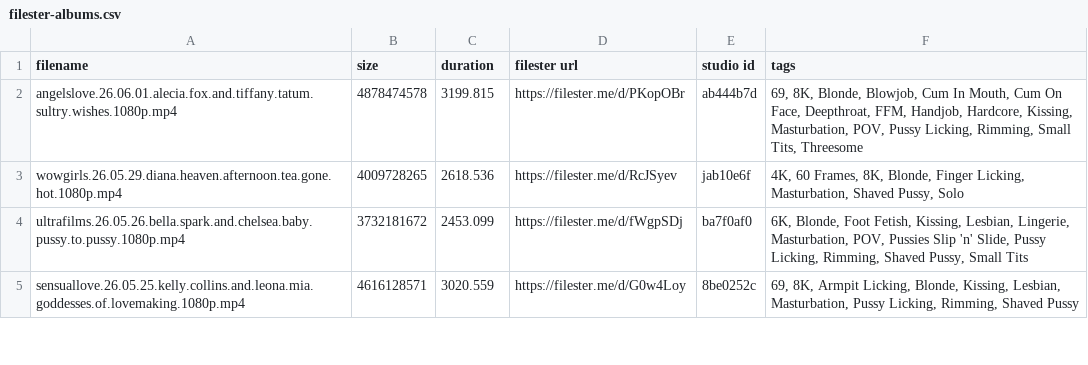
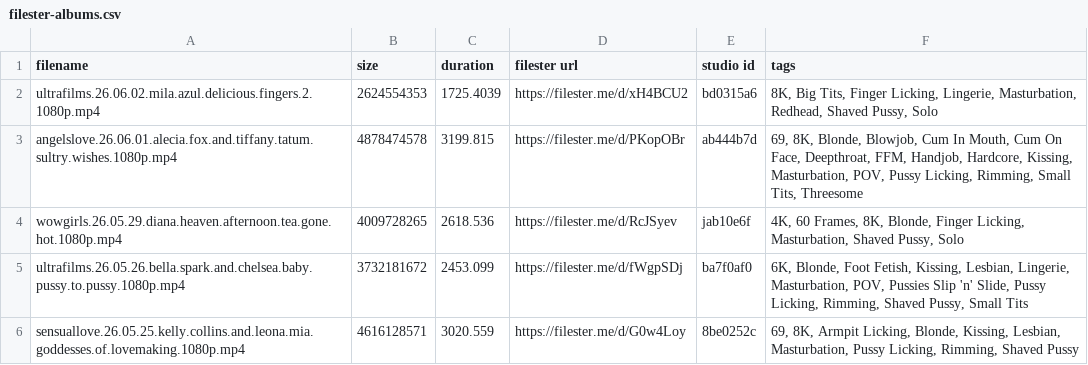
Before and after one commit to hyper440/wow, a CSV file: filester-albums.csv, drawn as a sheet; only a part is shown.

Commit message:
Update filester-albums.csv

```diff
--- a/filester-albums.csv
+++ b/filester-albums.csv
@@ -1,2 +1,3 @@
 filename,size,duration,filester url,studio id,tags
+ultrafilms.26.06.02.mila.azul.delicious.fingers.2.1080p.mp4,2624554353,1725.4039,https://filester.me/d/xH4BCU2,bd0315a6,"8K, Big Tits, Finger Licking, Lingerie, Masturbation, Redhead, Shaved Pussy, Solo"
 angelslove.26.06.01.alecia.fox.and.tiffany.tatum.sultry.wishes.1080p.mp4,4878474578,3199.815,https://filester.me/d/PKopOBr,ab444b7d,"69, 8K, Blonde, Blowjob, Cum In Mouth, Cum On Face, Deepthroat, FFM, Handjob, Hardcore, Kissing, Masturbation, POV, Pussy Licking, Rimming, Small Tits, Threesome"
```
